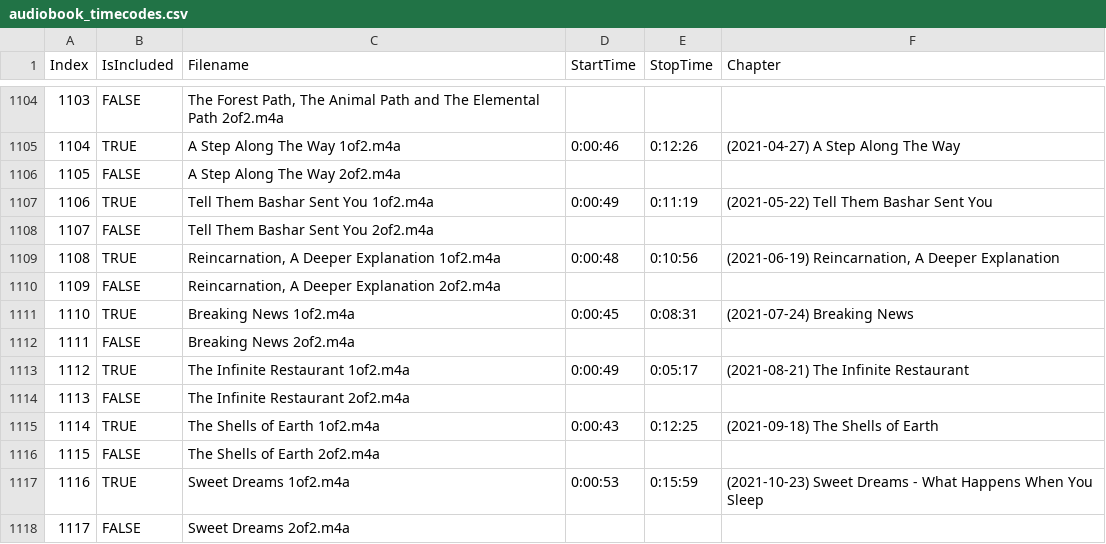
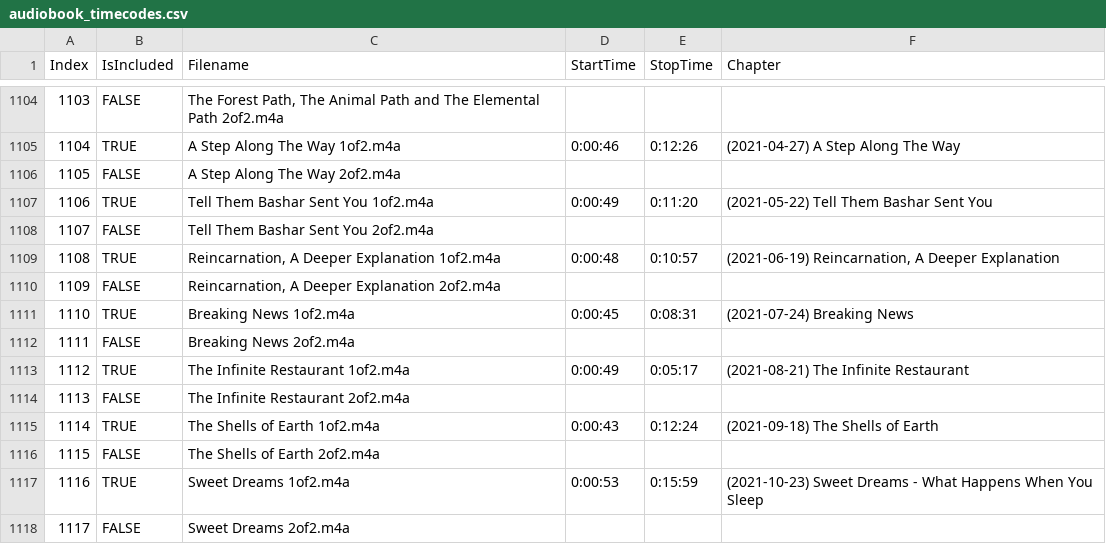
Before and after one commit to andrasfuchs/bashar-audiobook-creator, a CSV file: audiobook_timecodes.csv, drawn as a sheet; only a part is shown, gaps mark what is left out.

Commit message:
Update audiobook_timecodes.csv

```diff
--- a/audiobook_timecodes.csv
+++ b/audiobook_timecodes.csv
@@ -1106,5 +1106,5 @@ Index;IsIncluded;Filename;StartTime;StopTime;Chapter
 1105;FALSE;A Step Along The Way  2of2.m4a;;;
-1106;TRUE;Tell Them Bashar Sent You  1of2.m4a;0:00:49;0:11:19;(2021-05-22) Tell Them Bashar Sent You
+1106;TRUE;Tell Them Bashar Sent You  1of2.m4a;0:00:49;0:11:20;(2021-05-22) Tell Them Bashar Sent You
 1107;FALSE;Tell Them Bashar Sent You  2of2.m4a;;;
-1108;TRUE;Reincarnation, A Deeper Explanation  1of2.m4a;0:00:48;0:10:56;(2021-06-19) Reincarnation, A Deeper Explanation
+1108;TRUE;Reincarnation, A Deeper Explanation  1of2.m4a;0:00:48;0:10:57;(2021-06-19) Reincarnation, A Deeper Explanation
 1109;FALSE;Reincarnation, A Deeper Explanation  2of2.m4a;;;
@@ -1114,3 +1114,3 @@ Index;IsIncluded;Filename;StartTime;StopTime;Chapter
 1113;FALSE;The Infinite Restaurant  2of2.m4a;;;
-1114;TRUE;The Shells of Earth  1of2.m4a;0:00:43;0:12:25;(2021-09-18) The Shells of Earth
+1114;TRUE;The Shells of Earth  1of2.m4a;0:00:43;0:12:24;(2021-09-18) The Shells of Earth
 1115;FALSE;The Shells of Earth  2of2.m4a;;;
```
